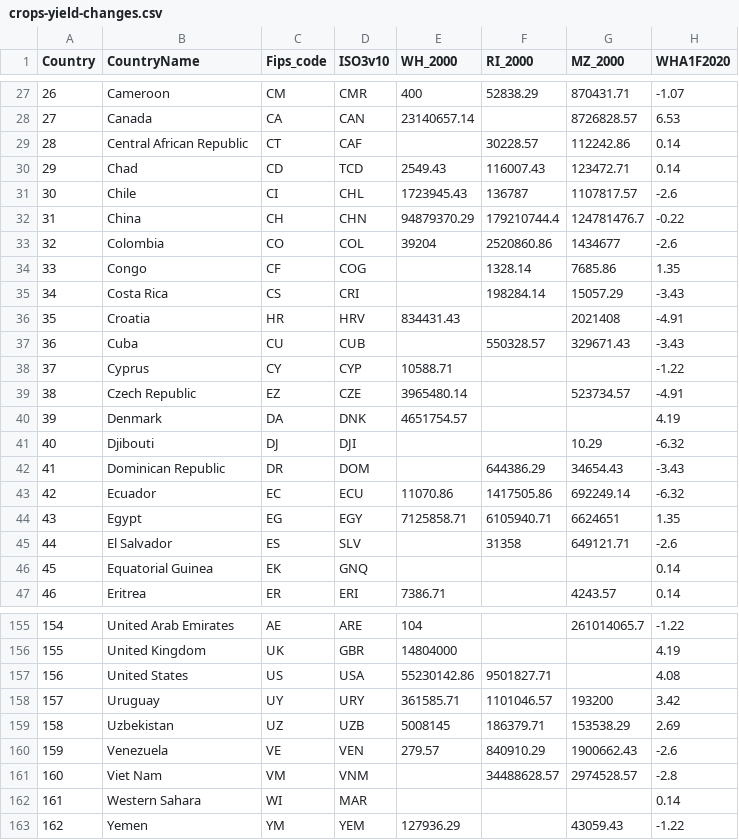
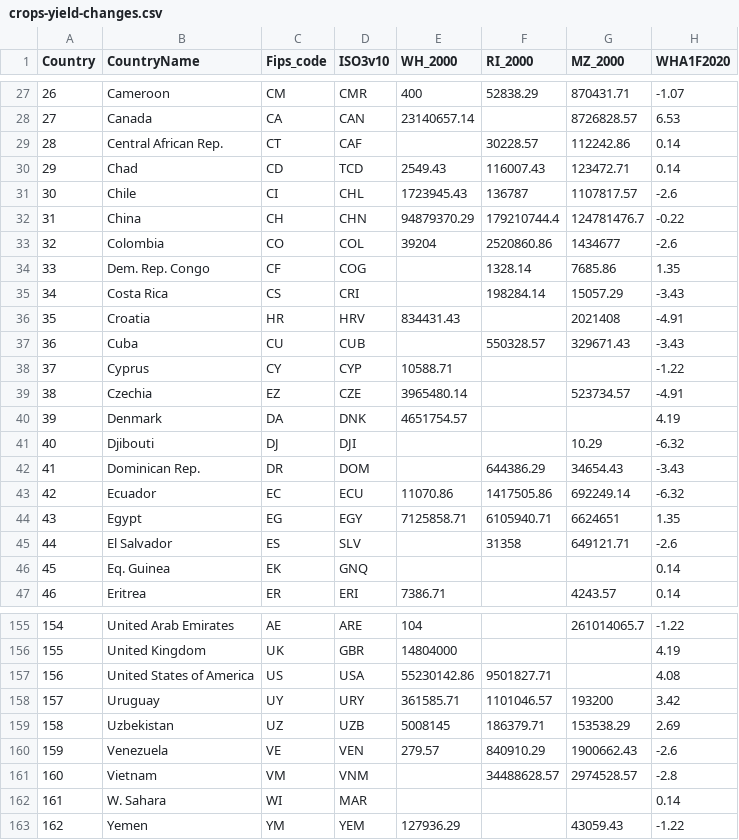
Before and after one commit to em0227/Global-Warming-on-Food, a CSV file: src/data/crops-yield-changes.csv, drawn as a sheet; only a part is shown, gaps mark what is left out; the diff covers the shown part only; the diff names each change by its address in the sheet, - before the commit and + after, or states it on an @@ line.

Commit message:
able to color my globe according to the data, not yet able to update

```diff
--- a/src/data/crops-yield-changes.csv
+++ b/src/data/crops-yield-changes.csv
-B29 (CountryName): Central African Republic
+B29 (CountryName): Central African Rep.
-B34 (CountryName): Congo
+B34 (CountryName): Dem. Rep. Congo
-B39 (CountryName): Czech Republic
+B39 (CountryName): Czechia
-B42 (CountryName): Dominican Republic
+B42 (CountryName): Dominican Rep.
-B46 (CountryName): Equatorial Guinea
+B46 (CountryName): Eq. Guinea
-B157 (CountryName): United States
+B157 (CountryName): United States of America
-B161 (CountryName): Viet Nam
+B161 (CountryName): Vietnam
-B162 (CountryName): Western Sahara
+B162 (CountryName): W. Sahara
```
Also changed, not shown: 6 edited cells elsewhere in this file, 6 other files.
